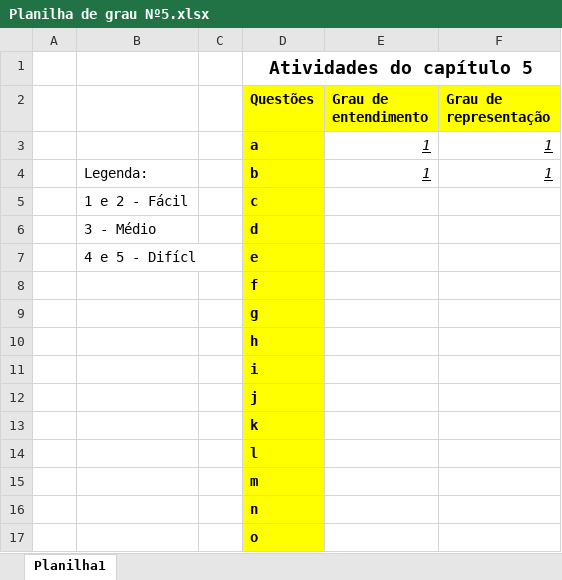
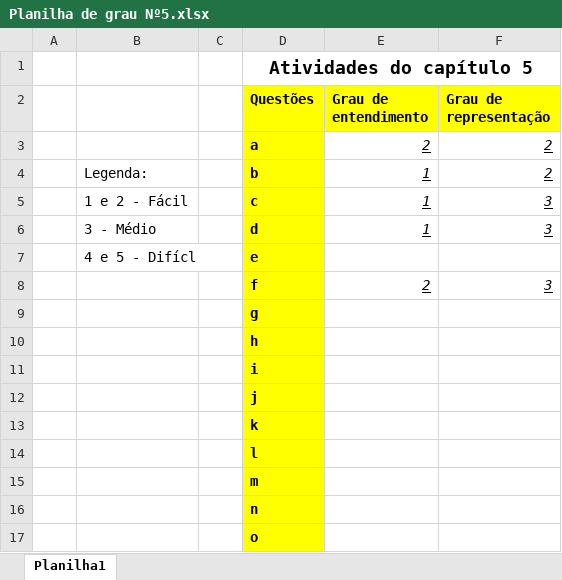
Before and after one commit to tadsgabrieltrindade/Codigos_em_Linguagem_C, an Excel workbook: Lista de exercícios - Manzano/Atividades do capítulo 5/GE & GR do capítulo/Planilha de grau Nº5.xlsx, sheet Planilha1, drawn as a sheet; values as stored, in another font and other column widths than the file's, no borders; removed rows and columns are numbered as before the commit, all else as after; the diff names each change by its address in the sheet, - before the commit and + after, or states it on an @@ line.

Commit message:
GR&GE - Cap. 4

```diff
--- a/Lista de exercícios - Manzano/Atividades do capítulo 5/GE & GR do capítulo/Planilha de grau Nº5.xlsx (sheet Planilha1)
+++ b/Lista de exercícios - Manzano/Atividades do capítulo 5/GE & GR do capítulo/Planilha de grau Nº5.xlsx (sheet Planilha1)
-row 3:  |  |  | a | 1 | 1
+row 3:  |  |  | a | 2 | 2
-F4 (Grau de representação): 1
+F4 (Grau de representação): 2
-E5:E6 (Grau de entendimento): (empty)
+E5:E6 (Grau de entendimento): 1
-F5:F6 (Grau de representação): (empty)
+F5:F6 (Grau de representação): 3
-row 8:  |  |  | f
+row 8:  |  |  | f | 2 | 3
```
